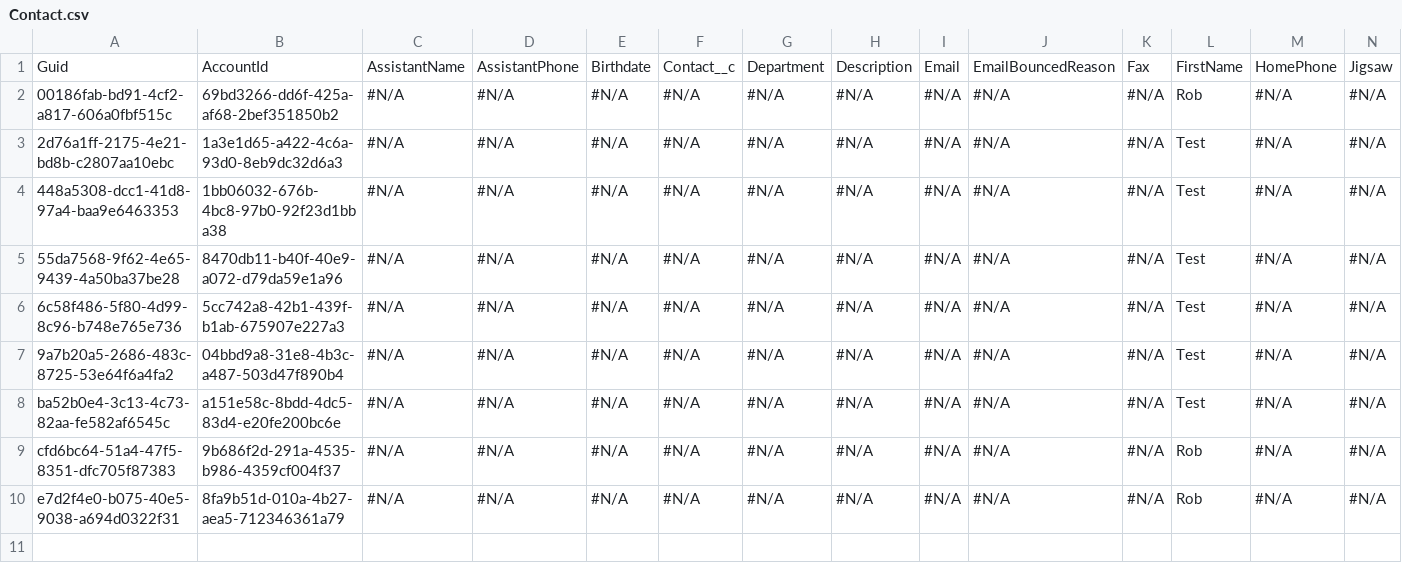
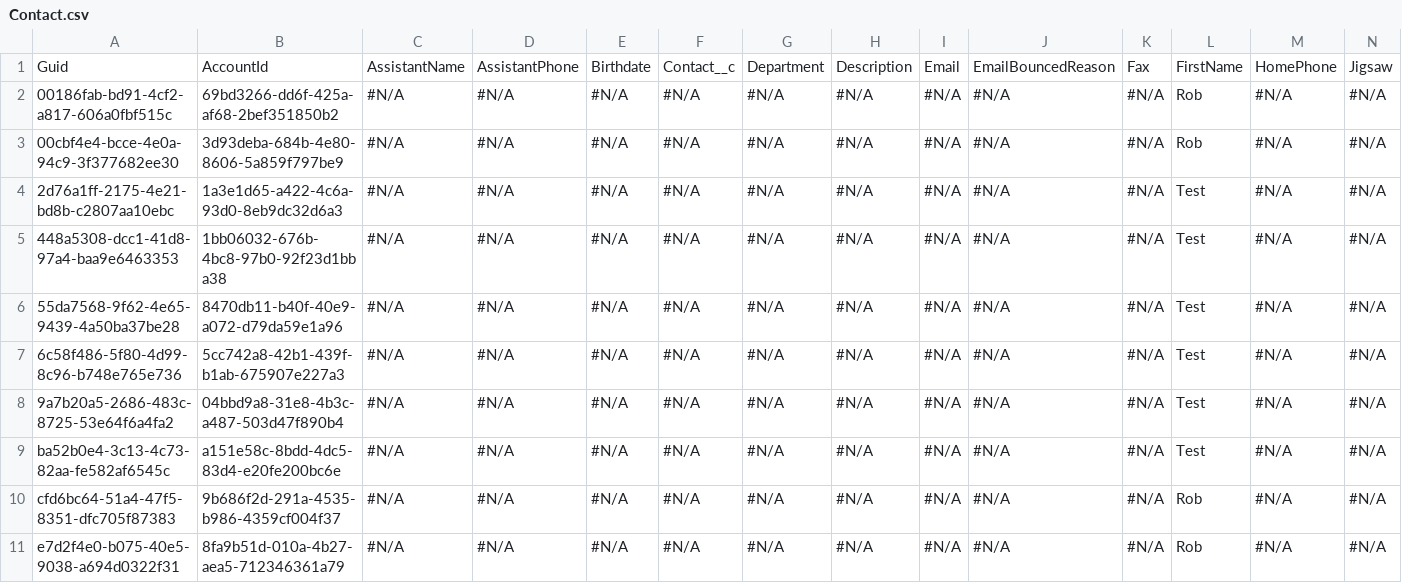
Before and after one commit to Prodlymoover/CPQ-Test--33, a CSV file: Contact.csv, drawn as a sheet; only a part is shown; rows hold the shown columns only; the diff names each change by its address in the sheet, - before the commit and + after, or states it on an @@ line.

```diff
--- a/Contact.csv
+++ b/Contact.csv
+row 3: 00cbf4e4-bcce-4e0a-94c9-3f377682ee30 | 3d93deba-684b-4e80-8606-5a859f797be9 | #N/A | #N/A | #N/A | #N/A | #N/A | #N/A | #N/A | #N/A | #N/A | Rob | #N/A | #N/A
```
Also changed, not shown: Account.csv, Asset.csv, 3 other files.
